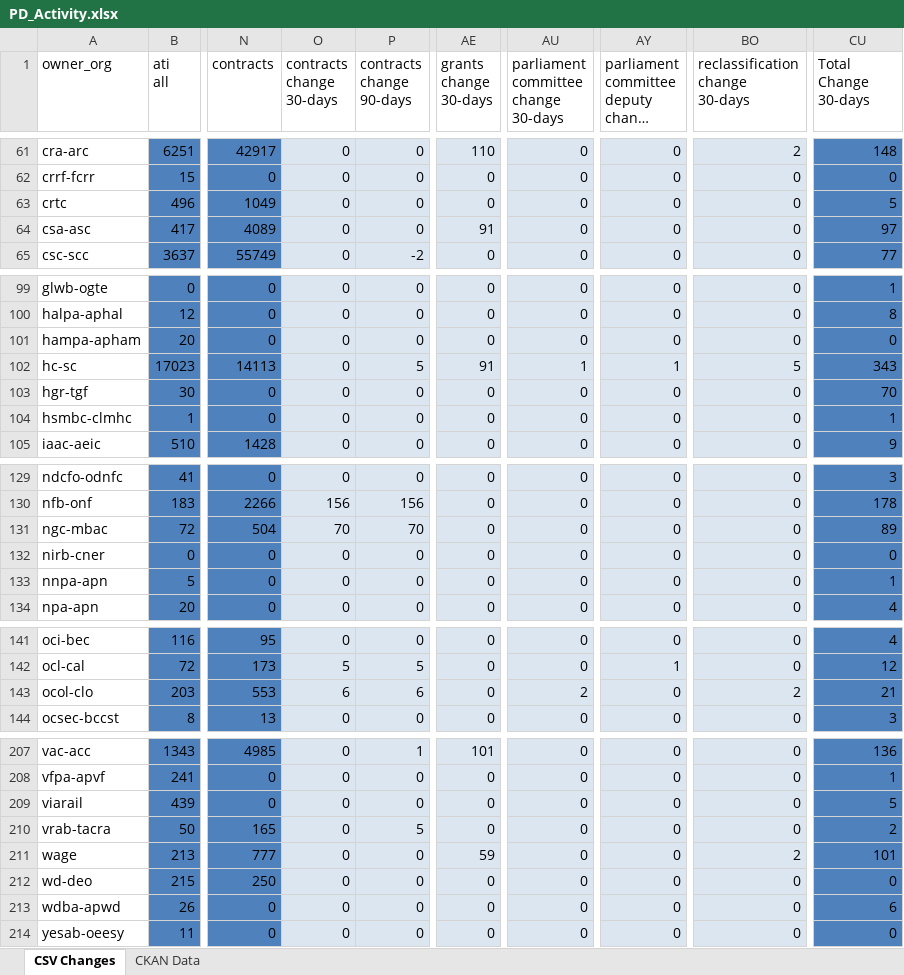
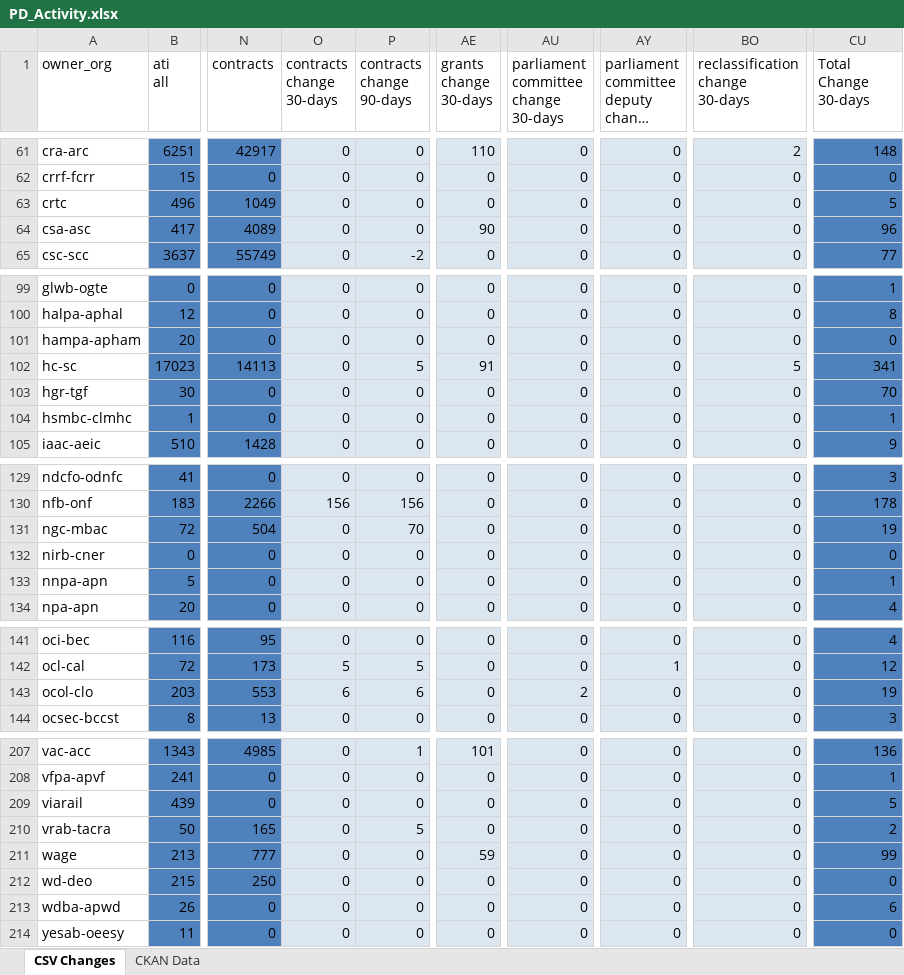
Before and after one commit to open-data/analytics-corporate-reporting, an Excel workbook: PD_CHANGES_RPT/PD_Activity.xlsx, sheet CSV Changes, drawn as a sheet; only a part is shown, gaps mark what is left out; long unchanged cells end in …; values as stored, in another font and other column widths than the file's, no borders; the diff covers the shown part only; the diff names each change by its address in the sheet, - before the commit and + after, or states it on an @@ line.

```diff
--- a/PD_CHANGES_RPT/PD_Activity.xlsx (sheet CSV Changes)
+++ b/PD_CHANGES_RPT/PD_Activity.xlsx (sheet CSV Changes)
-AE64 (grants change 30-days): 91
+AE64 (grants change 30-days): 90
-CU64 (Total Change 30-days): 97
+CU64 (Total Change 30-days): 96
-AU102: 1
+AU102: 0
-AY102: 1
+AY102: 0
-CU102 (Total Change 30-days): 343
+CU102 (Total Change 30-days): 341
-O131 (contracts change 30-days): 70
+O131 (contracts change 30-days): 0
-CU131 (Total Change 30-days): 89
+CU131 (Total Change 30-days): 19
-BO143 (reclassification change 30-days): 2
+BO143 (reclassification change 30-days): 0
-CU143 (Total Change 30-days): 21
+CU143 (Total Change 30-days): 19
-BO211 (reclassification change 30-days): 2
+BO211 (reclassification change 30-days): 0
-CU211 (Total Change 30-days): 101
+CU211 (Total Change 30-days): 99
```
Also changed, not shown: 17 edited cells elsewhere in this sheet, 1 other file.
